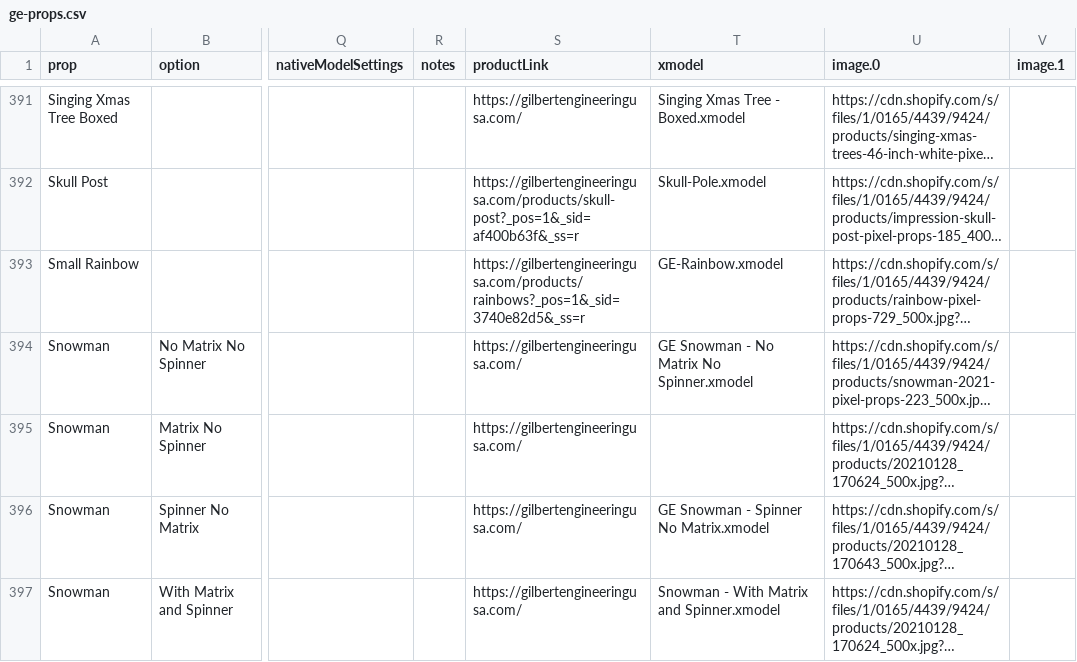
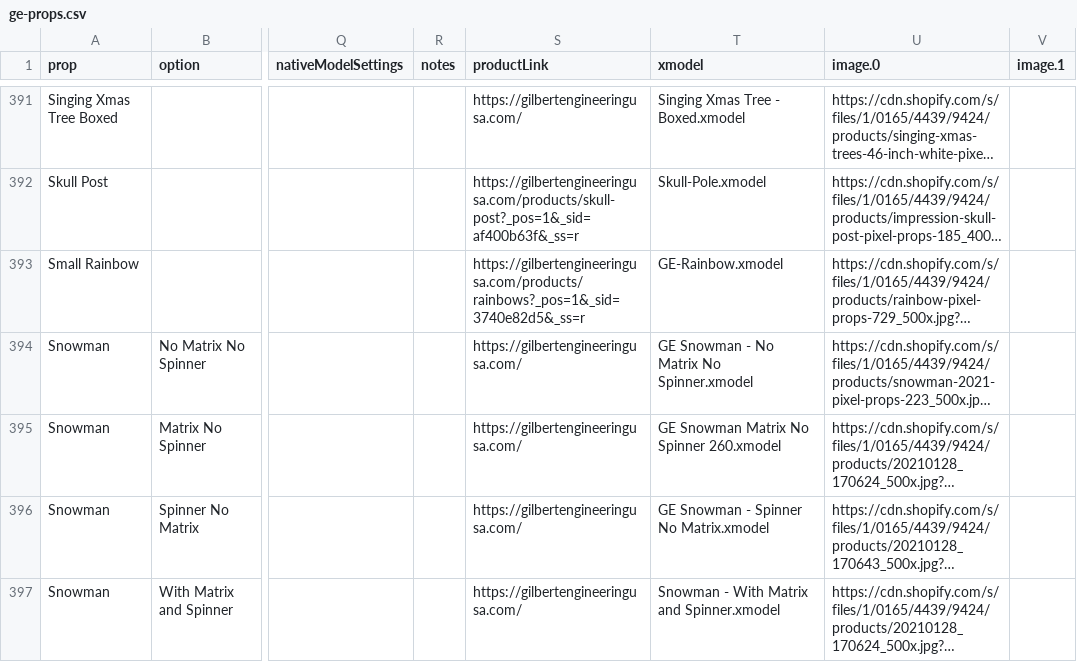
Before and after one commit to GEUSA/xmodels, a CSV file: ge-props.csv, drawn as a sheet; only a part is shown, gaps mark what is left out; long unchanged cells end in …; the diff names each change by its address in the sheet, - before the commit and + after, or states it on an @@ line.

Commit message:
Add files via upload

```diff
--- a/ge-props.csv
+++ b/ge-props.csv
-T395 (xmodel): (empty)
+T395 (xmodel): GE Snowman Matrix No Spinner 260.xmodel
```
